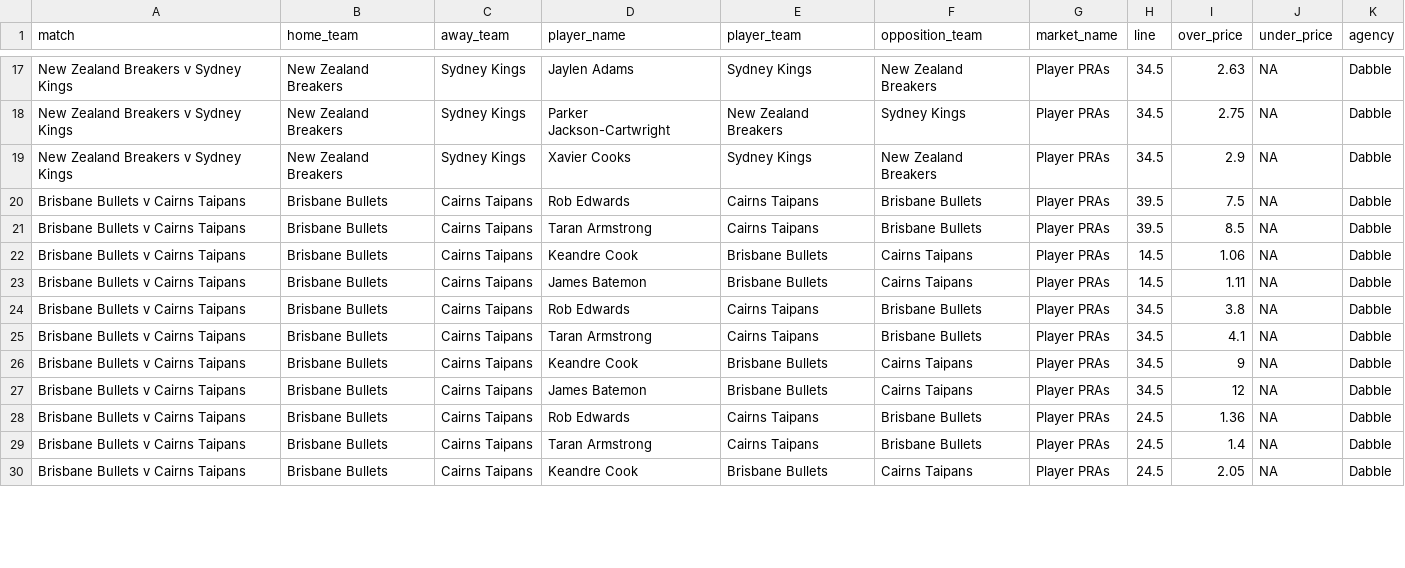
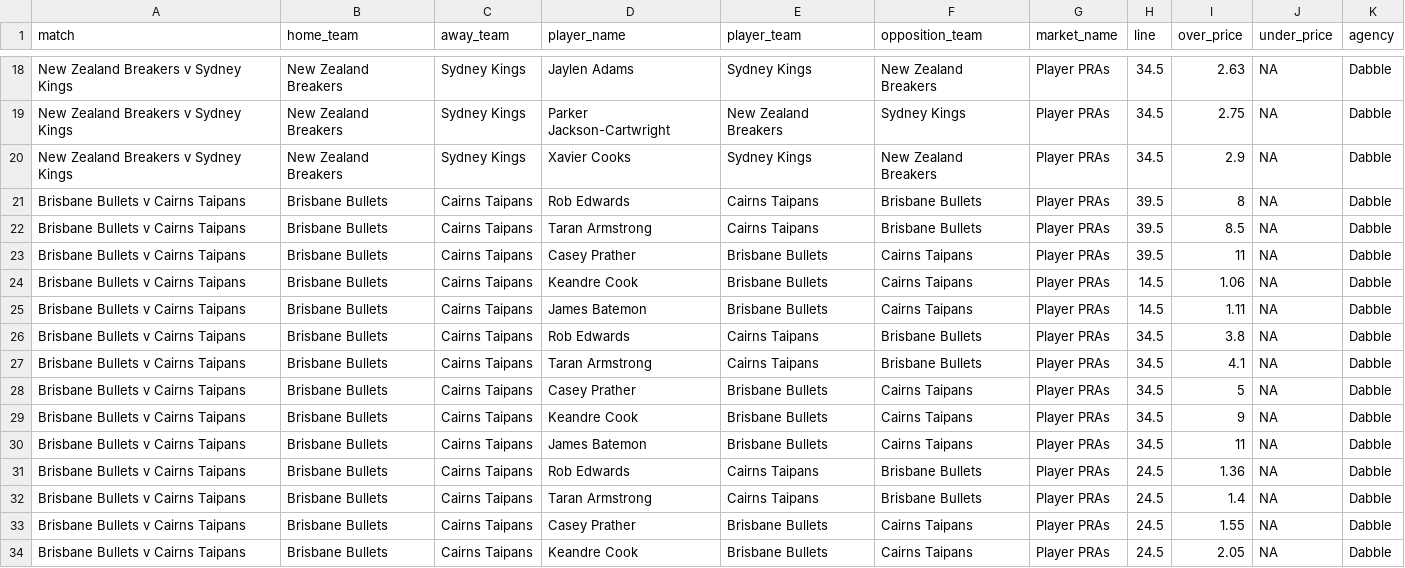
Before and after one commit to jamesbrown1417/NBL, a CSV file: Data/scraped_odds/dabble_player_pras.csv, drawn as a sheet; only a part is shown, gaps mark what is left out; the diff covers the shown part only.

```diff
--- a/Data/scraped_odds/dabble_player_pras.csv
+++ b/Data/scraped_odds/dabble_player_pras.csv
@@ -19,4 +20,5 @@ New Zealand Breakers v Sydney Kings,New Zealand Breakers,Sydney Kings,Parker Jac
 New Zealand Breakers v Sydney Kings,New Zealand Breakers,Sydney Kings,Xavier Cooks,Sydney Kings,New Zealand Breakers,Player PRAs,34.5,2.9,NA,Dabble
-Brisbane Bullets v Cairns Taipans,Brisbane Bullets,Cairns Taipans,Rob Edwards,Cairns Taipans,Brisbane Bullets,Player PRAs,39.5,7.5,NA,Dabble
+Brisbane Bullets v Cairns Taipans,Brisbane Bullets,Cairns Taipans,Rob Edwards,Cairns Taipans,Brisbane Bullets,Player PRAs,39.5,8,NA,Dabble
 Brisbane Bullets v Cairns Taipans,Brisbane Bullets,Cairns Taipans,Taran Armstrong,Cairns Taipans,Brisbane Bullets,Player PRAs,39.5,8.5,NA,Dabble
+Brisbane Bullets v Cairns Taipans,Brisbane Bullets,Cairns Taipans,Casey Prather,Brisbane Bullets,Cairns Taipans,Player PRAs,39.5,11,NA,Dabble
 Brisbane Bullets v Cairns Taipans,Brisbane Bullets,Cairns Taipans,Keandre Cook,Brisbane Bullets,Cairns Taipans,Player PRAs,14.5,1.06,NA,Dabble
@@ -25,6 +27,8 @@ Brisbane Bullets v Cairns Taipans,Brisbane Bullets,Cairns Taipans,Rob Edwards,Ca
 Brisbane Bullets v Cairns Taipans,Brisbane Bullets,Cairns Taipans,Taran Armstrong,Cairns Taipans,Brisbane Bullets,Player PRAs,34.5,4.1,NA,Dabble
+Brisbane Bullets v Cairns Taipans,Brisbane Bullets,Cairns Taipans,Casey Prather,Brisbane Bullets,Cairns Taipans,Player PRAs,34.5,5,NA,Dabble
 Brisbane Bullets v Cairns Taipans,Brisbane Bullets,Cairns Taipans,Keandre Cook,Brisbane Bullets,Cairns Taipans,Player PRAs,34.5,9,NA,Dabble
-Brisbane Bullets v Cairns Taipans,Brisbane Bullets,Cairns Taipans,James Batemon,Brisbane Bullets,Cairns Taipans,Player PRAs,34.5,12,NA,Dabble
+Brisbane Bullets v Cairns Taipans,Brisbane Bullets,Cairns Taipans,James Batemon,Brisbane Bullets,Cairns Taipans,Player PRAs,34.5,11,NA,Dabble
 Brisbane Bullets v Cairns Taipans,Brisbane Bullets,Cairns Taipans,Rob Edwards,Cairns Taipans,Brisbane Bullets,Player PRAs,24.5,1.36,NA,Dabble
 Brisbane Bullets v Cairns Taipans,Brisbane Bullets,Cairns Taipans,Taran Armstrong,Cairns Taipans,Brisbane Bullets,Player PRAs,24.5,1.4,NA,Dabble
+Brisbane Bullets v Cairns Taipans,Brisbane Bullets,Cairns Taipans,Casey Prather,Brisbane Bullets,Cairns Taipans,Player PRAs,24.5,1.55,NA,Dabble
 Brisbane Bullets v Cairns Taipans,Brisbane Bullets,Cairns Taipans,Keandre Cook,Brisbane Bullets,Cairns Taipans,Player PRAs,24.5,2.05,NA,Dabble
```
Also changed, not shown: 3 added rows and 27 edited cells elsewhere in this file, Data/scraped_odds/betright_player_assists.csv, Data/scraped_odds/sportsbet_player_assists.csv, 36 other files.
